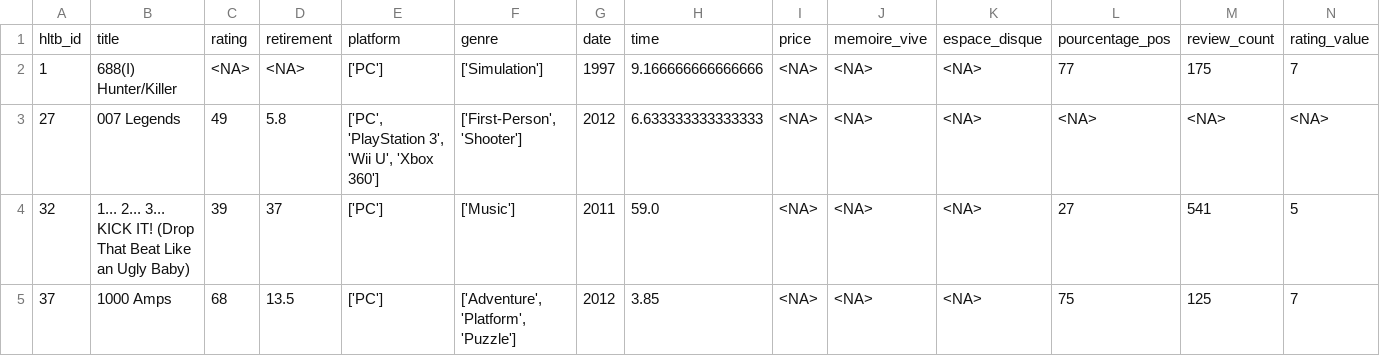
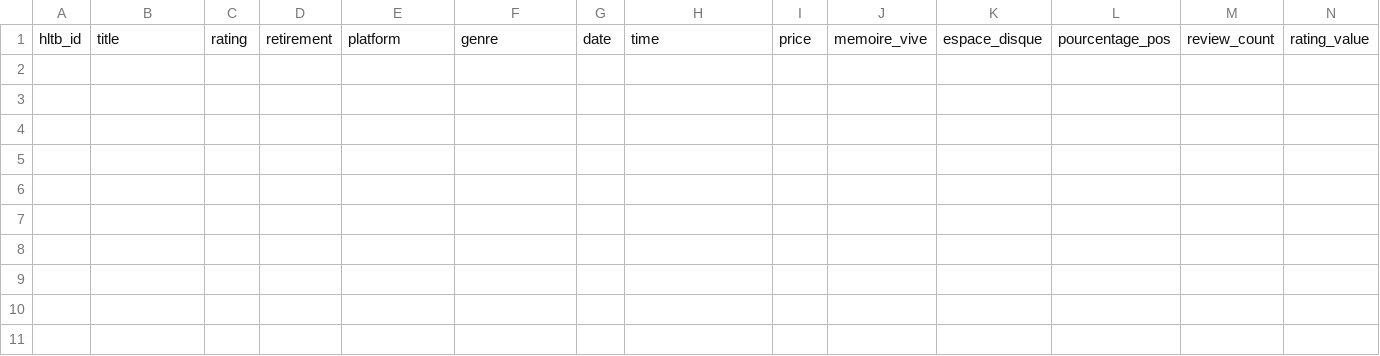
Before and after one commit to Luc-Salvon/projet-DALAS, a CSV file: game_data.csv, drawn as a sheet; only a part is shown; rows hold the shown columns only; the diff names each change by its address in the sheet, - before the commit and + after, or states it on an @@ line.

```diff
--- a/game_data.csv
+++ b/game_data.csv
-row 2: 1 | 688(I) Hunter/Killer | <NA> | <NA> | ['PC'] | ['Simulation'] | 1997 | 9.166666666666666 | <NA> | <NA> | <NA> | 77 | 175 | 7
-row 3: 27 | 007 Legends | 49 | 5.8 | ['PC', 'PlayStation 3', 'Wii U', 'Xbox 360'] | ['First-Person', 'Shooter'] | 2012 | 6.633333333333333 | <NA> | <NA> | <NA> | <NA> | <NA> | <NA>
-row 4: 32 | 1... 2... 3... KICK IT! (Drop That Beat Like an Ugly Baby) | 39 | 37 | ['PC'] | ['Music'] | 2011 | 59.0 | <NA> | <NA> | <NA> | 27 | 541 | 5
-row 5: 37 | 1000 Amps | 68 | 13.5 | ['PC'] | ['Adventure', 'Platform', 'Puzzle'] | 2012 | 3.85 | <NA> | <NA> | <NA> | 75 | 125 | 7
```
Also changed, not shown: 2 other files.
